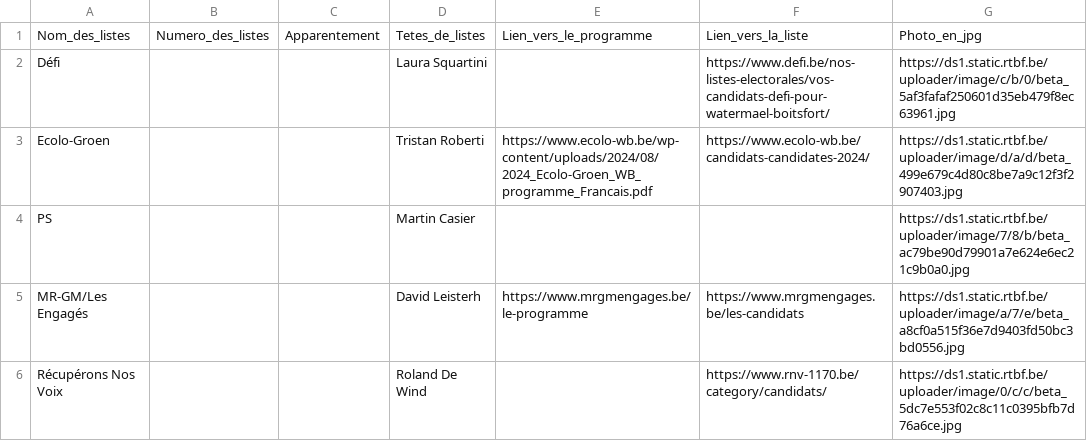
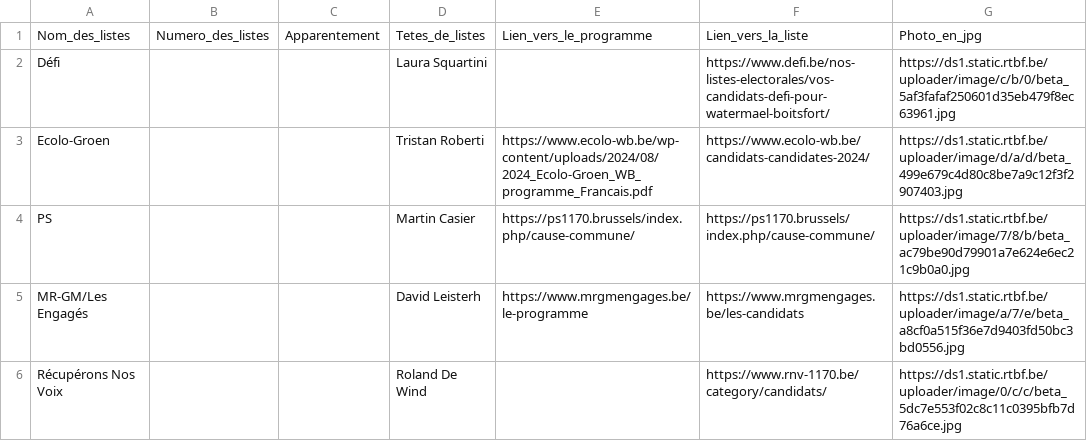
Before and after one commit to amcaw/electionslists, a CSV file: 1170.csv, drawn as a sheet.

Commit message:
Upload CSV file

```diff
--- a/1170.csv
+++ b/1170.csv
@@ -3,3 +3,3 @@ Défi,,,Laura Squartini,,https://www.defi.be/nos-listes-electorales/vos-candidat
 Ecolo-Groen,,,Tristan Roberti,https://www.ecolo-wb.be/wp-content/uploads/2024/08/2024_Ecolo-Groen_WB_programme_Francais.pdf,https://www.ecolo-wb.be/candidats-candidates-2024/,https://ds1.static.rtbf.be/uploader/image/d/a/d/beta_499e679c4d80c8be7a9c12f3f2907403.jpg
-PS,,,Martin Casier,,,https://ds1.static.rtbf.be/uploader/image/7/8/b/beta_ac79be90d79901a7e624e6ec21c9b0a0.jpg
+PS,,,Martin Casier,https://ps1170.brussels/index.php/cause-commune/,https://ps1170.brussels/index.php/cause-commune/,https://ds1.static.rtbf.be/uploader/image/7/8/b/beta_ac79be90d79901a7e624e6ec21c9b0a0.jpg
 MR-GM/Les Engagés,,,David Leisterh,https://www.mrgmengages.be/le-programme,https://www.mrgmengages.be/les-candidats,https://ds1.static.rtbf.be/uploader/image/a/7/e/beta_a8cf0a515f36e7d9403fd50bc3bd0556.jpg
```
